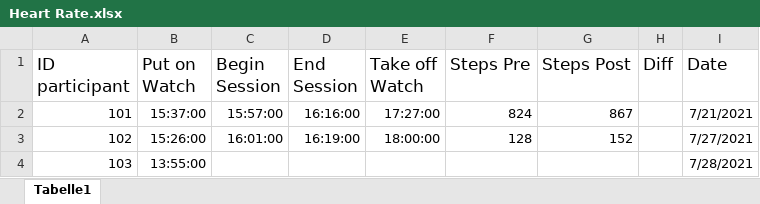
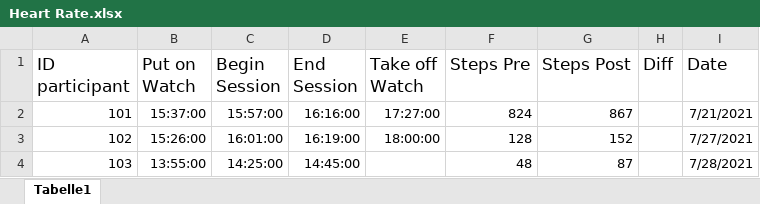
Before and after one commit to ginaamri/Mandy-PhD, an Excel workbook: 01_studies/01_Laborstudie ProVisioNET/Fitbit/Heart Rate.xlsx, sheet Tabelle1, drawn as a sheet; values as stored, in another font and other column widths than the file's, no borders; the diff names each change by its address in the sheet, - before the commit and + after, or states it on an @@ line.

Commit message:
Fitbit data

```diff
--- a/01_studies/01_Laborstudie ProVisioNET/Fitbit/Heart Rate.xlsx (sheet Tabelle1)
+++ b/01_studies/01_Laborstudie ProVisioNET/Fitbit/Heart Rate.xlsx (sheet Tabelle1)
-C4 (Begin Session): (empty)
+C4 (Begin Session): 14:25:00
-D4 (End Session): (empty)
+D4 (End Session): 14:45:00
-F4 (Steps Pre): (empty)
+F4 (Steps Pre): 48
-G4 (Steps Post): (empty)
+G4 (Steps Post): 87
```
Also changed, not shown: 3 other files.
